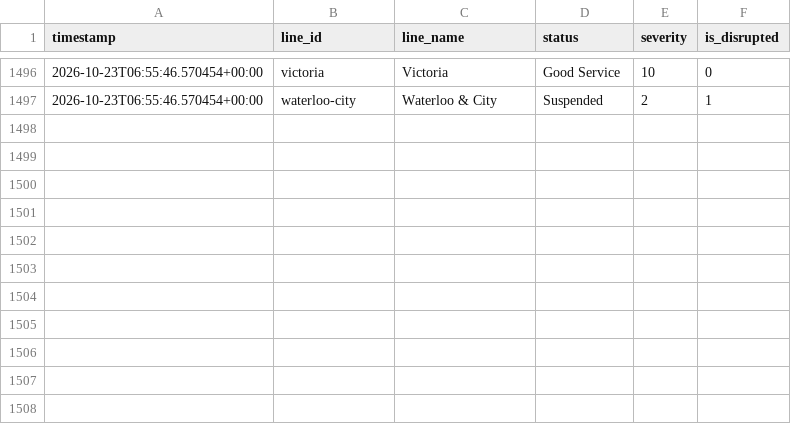
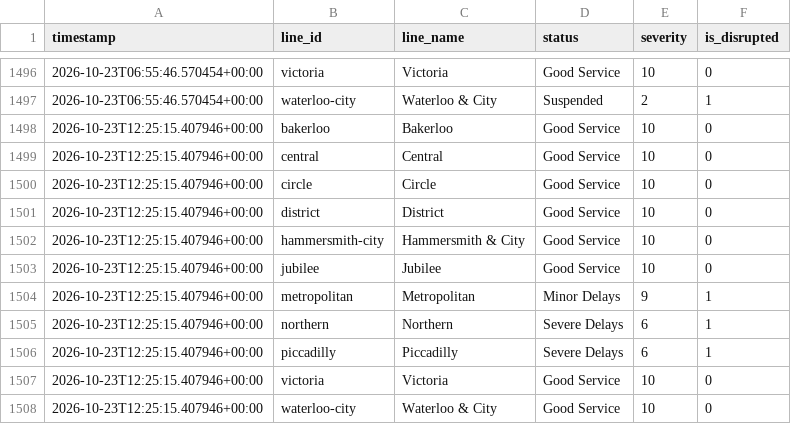
Before and after one commit to MFaisal077/TFL-Analaysis-Project, a CSV file: data/tfl_status_history.csv, drawn as a sheet; only a part is shown, gaps mark what is left out; the diff names each change by its address in the sheet, - before the commit and + after, or states it on an @@ line.

```diff
--- a/data/tfl_status_history.csv
+++ b/data/tfl_status_history.csv
+row 1498: 2026-10-23T12:25:15.407946+00:00 | bakerloo | Bakerloo | Good Service | 10 | 0
+row 1499: 2026-10-23T12:25:15.407946+00:00 | central | Central | Good Service | 10 | 0
+row 1500: 2026-10-23T12:25:15.407946+00:00 | circle | Circle | Good Service | 10 | 0
+row 1501: 2026-10-23T12:25:15.407946+00:00 | district | District | Good Service | 10 | 0
+row 1502: 2026-10-23T12:25:15.407946+00:00 | hammersmith-city | Hammersmith & City | Good Service | 10 | 0
+row 1503: 2026-10-23T12:25:15.407946+00:00 | jubilee | Jubilee | Good Service | 10 | 0
+row 1504: 2026-10-23T12:25:15.407946+00:00 | metropolitan | Metropolitan | Minor Delays | 9 | 1
+row 1505: 2026-10-23T12:25:15.407946+00:00 | northern | Northern | Severe Delays | 6 | 1
+row 1506: 2026-10-23T12:25:15.407946+00:00 | piccadilly | Piccadilly | Severe Delays | 6 | 1
+row 1507: 2026-10-23T12:25:15.407946+00:00 | victoria | Victoria | Good Service | 10 | 0
+row 1508: 2026-10-23T12:25:15.407946+00:00 | waterloo-city | Waterloo & City | Good Service | 10 | 0
```
Also changed, not shown: 1 other file.
